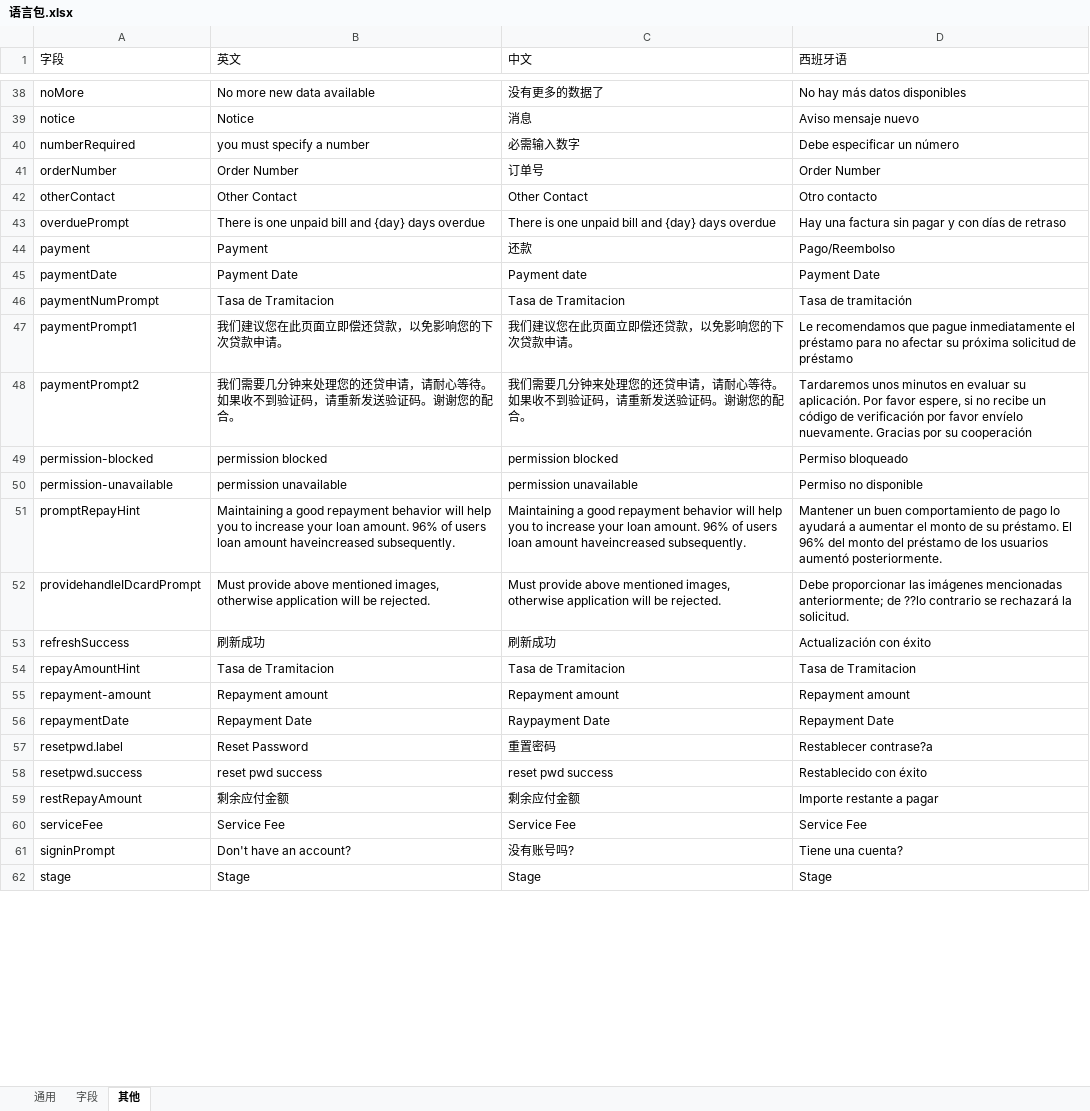
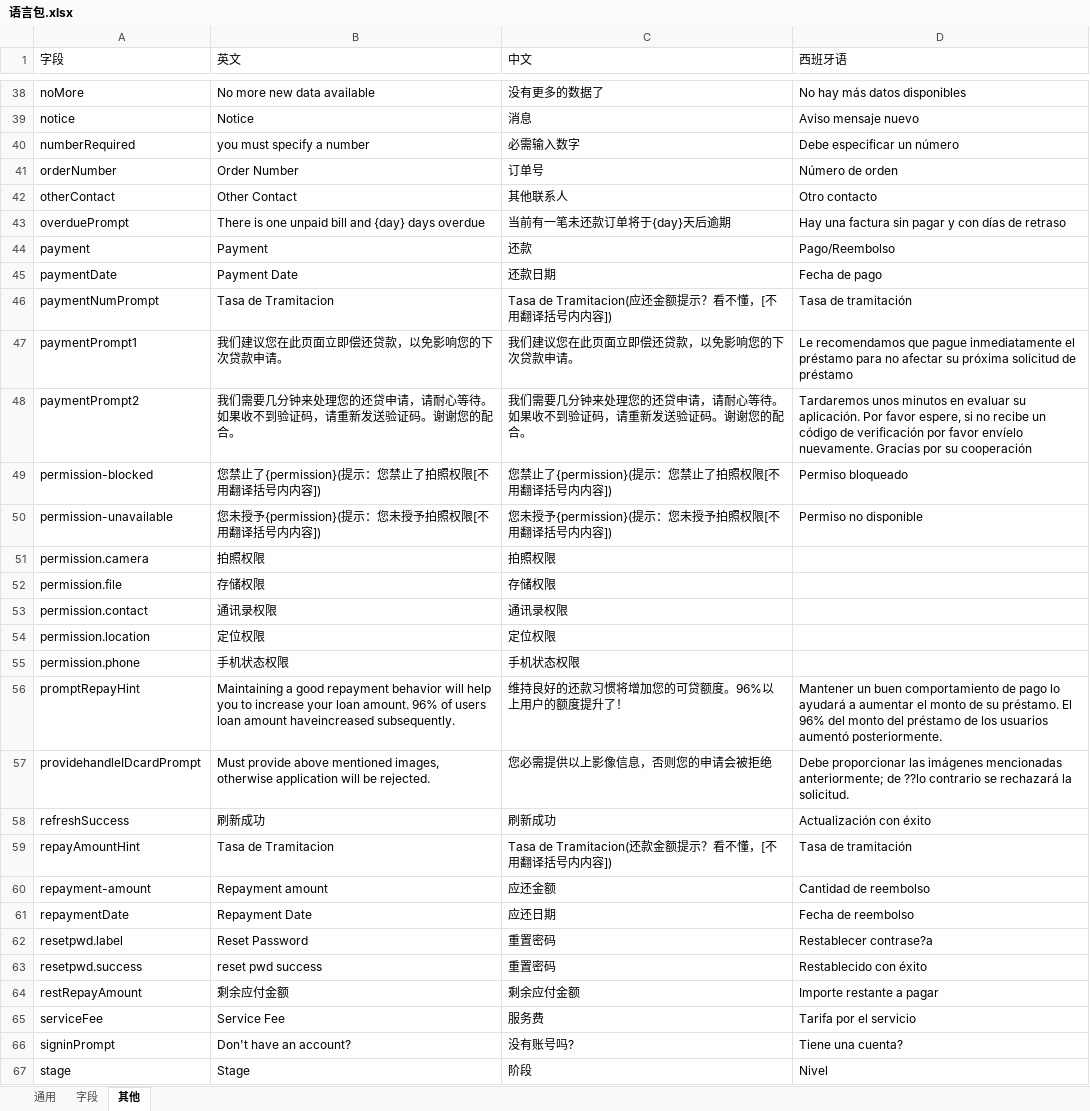
Before and after one commit to Maple-Team/react-native-template, an Excel workbook: translate/语言包.xlsx, sheet 其他, drawn as a sheet; only a part is shown, gaps mark what is left out; values as stored, in another font and other column widths than the file's, no borders; addresses are those after the commit; the diff covers the shown part only; the diff names each change by its address in the sheet, - before the commit and + after, or states it on an @@ line.

```diff
--- a/translate/语言包.xlsx (sheet 其他)
+++ b/translate/语言包.xlsx (sheet 其他)
-D41 (西班牙语): Order Number
+D41 (西班牙语): Número de orden
-C42 (中文): Other Contact
+C42 (中文): 其他联系人
-C43 (中文): There is one unpaid bill and {day} days overdue
+C43 (中文): 当前有一笔未还款订单将于{day}天后逾期
-C45 (中文): Payment date
+C45 (中文): 还款日期
-D45 (西班牙语): Payment Date
+D45 (西班牙语): Fecha de pago
-C46 (中文): Tasa de Tramitacion
+C46 (中文): Tasa de Tramitacion(应还金额提示？看不懂，[不用翻译括号内内容])
-B49 (英文): permission blocked
+B49 (英文): 您禁止了{permission}(提示：您禁止了拍照权限[不用翻译括号内内容])
-C49 (中文): permission blocked
+C49 (中文): 您禁止了{permission}(提示：您禁止了拍照权限[不用翻译括号内内容])
-B50 (英文): permission unavailable
+B50 (英文): 您未授予{permission}(提示：您未授予拍照权限[不用翻译括号内内容])
-C50 (中文): permission unavailable
+C50 (中文): 您未授予{permission}(提示：您未授予拍照权限[不用翻译括号内内容])
+row 51: permission.camera | 拍照权限 | 拍照权限
+row 52: permission.file | 存储权限 | 存储权限
+row 53: permission.contact | 通讯录权限 | 通讯录权限
+row 54: permission.location | 定位权限 | 定位权限
+row 55: permission.phone | 手机状态权限 | 手机状态权限
-C56 (中文): Maintaining a good repayment behavior will help you to increase your loan amount. 96% of users loan amount haveincreased subsequently.
+C56 (中文): 维持良好的还款习惯将增加您的可贷额度。96%以上用户的额度提升了！
-C57 (中文): Must provide above mentioned images, otherwise application will be rejected.
+C57 (中文): 您必需提供以上影像信息，否则您的申请会被拒绝
-C59 (中文): Tasa de Tramitacion
+C59 (中文): Tasa de Tramitacion(还款金额提示？看不懂，[不用翻译括号内内容])
-D59 (西班牙语): Tasa de Tramitacion
+D59 (西班牙语): Tasa de tramitación
-C60 (中文): Repayment amount
+C60 (中文): 应还金额
-D60 (西班牙语): Repayment amount
+D60 (西班牙语): Cantidad de reembolso
-C61 (中文): Raypayment Date
+C61 (中文): 应还日期
-D61 (西班牙语): Repayment Date
+D61 (西班牙语): Fecha de reembolso
-C63 (中文): reset pwd success
+C63 (中文): 重置密码
-C65 (中文): Service Fee
+C65 (中文): 服务费
-D65 (西班牙语): Service Fee
+D65 (西班牙语): Tarifa por el servicio
-C67 (中文): Stage
+C67 (中文): 阶段
-D67 (西班牙语): Stage
+D67 (西班牙语): Nivel
```
Also changed, not shown: 36 edited cells elsewhere in this sheet, sheet 字段, sheet 通用, 6 other files.
